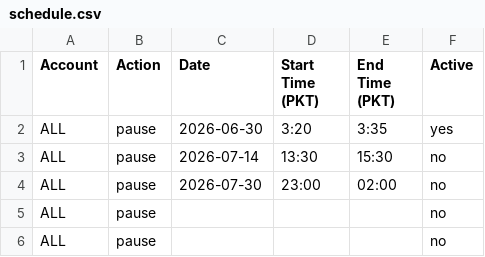
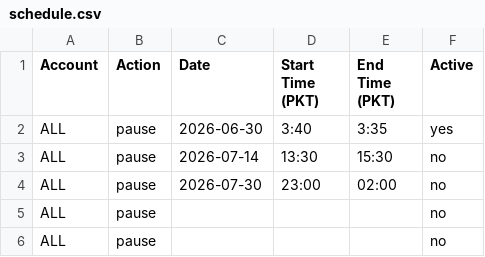
Before and after one commit to ikramo1/Bot-Schedule-Control, a CSV file: schedule.csv, drawn as a sheet.

Commit message:
Update schedule.csv

```diff
--- a/schedule.csv
+++ b/schedule.csv
@@ -1,3 +1,3 @@
 Account,Action,Date,Start Time (PKT),End Time (PKT),Active
-ALL,pause,2026-06-30,3:20,3:35,yes
+ALL,pause,2026-06-30,3:40,3:35,yes
 ALL,pause,2026-07-14,13:30,15:30,no
```
